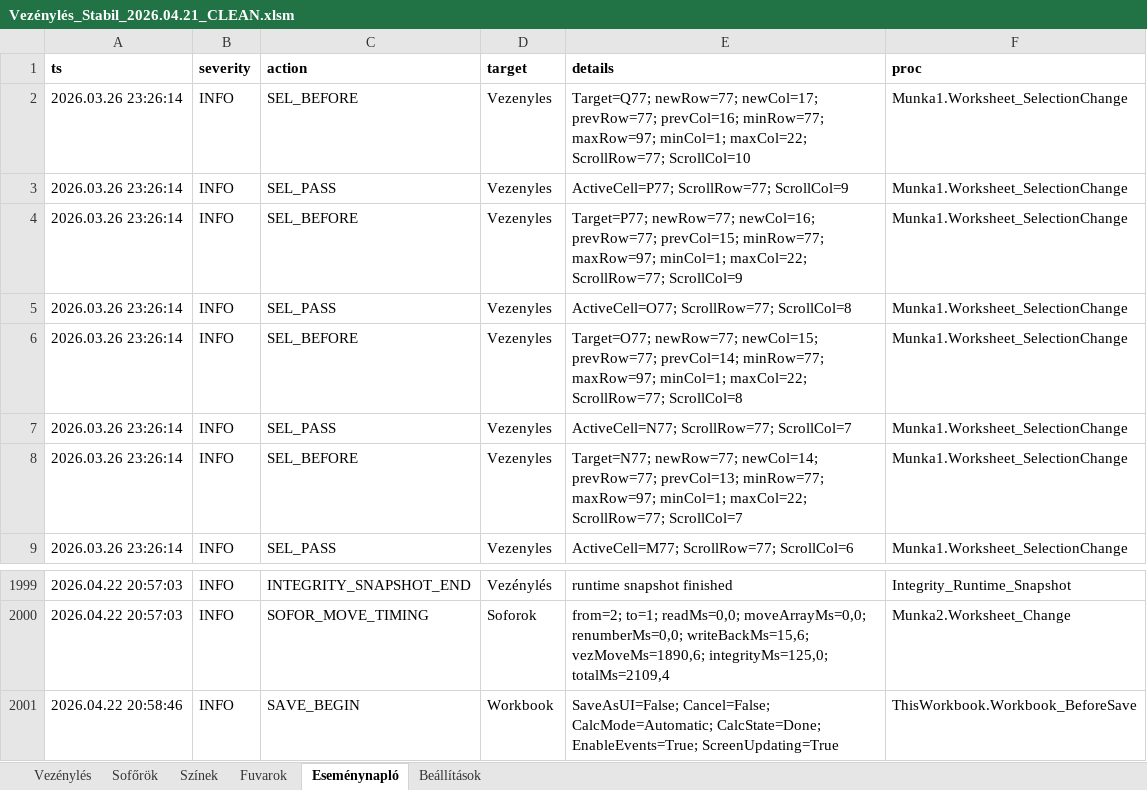
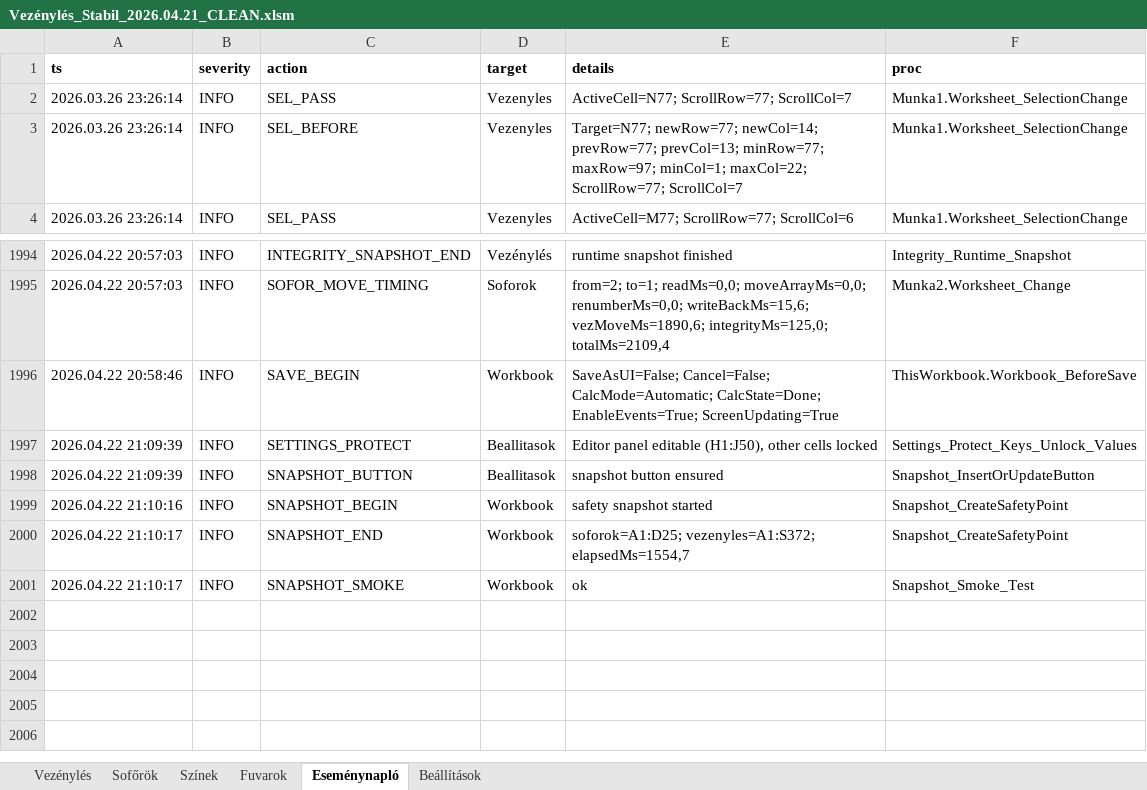
Before and after one commit to bukfa-web/vezenyles-excel, an Excel workbook: Vezénylés_Stabil_2026.04.21_CLEAN.xlsm, sheet Eseménynapló, drawn as a sheet; only a part is shown, gaps mark what is left out; values as stored, in another font and other column widths than the file's, no borders; table styles not drawn; removed rows and columns are numbered as before the commit, all else as after; the diff names each change by its address in the sheet, - before the commit and + after, or states it on an @@ line.

Commit message:
Add safety snapshot feature

```diff
--- a/Vezénylés_Stabil_2026.04.21_CLEAN.xlsm (sheet Eseménynapló)
+++ b/Vezénylés_Stabil_2026.04.21_CLEAN.xlsm (sheet Eseménynapló)
-row 2: 2026.03.26 23:26:14 | INFO | SEL_BEFORE | Vezenyles | Target=Q77; newRow=77; newCol=17; prevRow=77; prevCol=16; minRow=77; maxRow=97; minCol=1; maxCol=22; ScrollRow=77; ScrollCol=10 | Munka1.Worksheet_SelectionChange
-row 3: 2026.03.26 23:26:14 | INFO | SEL_PASS | Vezenyles | ActiveCell=P77; ScrollRow=77; ScrollCol=9 | Munka1.Worksheet_SelectionChange
-row 4: 2026.03.26 23:26:14 | INFO | SEL_BEFORE | Vezenyles | Target=P77; newRow=77; newCol=16; prevRow=77; prevCol=15; minRow=77; maxRow=97; minCol=1; maxCol=22; ScrollRow=77; ScrollCol=9 | Munka1.Worksheet_SelectionChange
-row 5: 2026.03.26 23:26:14 | INFO | SEL_PASS | Vezenyles | ActiveCell=O77; ScrollRow=77; ScrollCol=8 | Munka1.Worksheet_SelectionChange
-row 6: 2026.03.26 23:26:14 | INFO | SEL_BEFORE | Vezenyles | Target=O77; newRow=77; newCol=15; prevRow=77; prevCol=14; minRow=77; maxRow=97; minCol=1; maxCol=22; ScrollRow=77; ScrollCol=8 | Munka1.Worksheet_SelectionChange
+row 1997: 2026.04.22 21:09:39 | INFO | SETTINGS_PROTECT | Beallitasok | Editor panel editable (H1:J50), other cells locked | Settings_Protect_Keys_Unlock_Values
+row 1998: 2026.04.22 21:09:39 | INFO | SNAPSHOT_BUTTON | Beallitasok | snapshot button ensured | Snapshot_InsertOrUpdateButton
+row 1999: 2026.04.22 21:10:16 | INFO | SNAPSHOT_BEGIN | Workbook | safety snapshot started | Snapshot_CreateSafetyPoint
+row 2000: 2026.04.22 21:10:17 | INFO | SNAPSHOT_END | Workbook | soforok=A1:D25; vezenyles=A1:S372; elapsedMs=1554,7 | Snapshot_CreateSafetyPoint
+row 2001: 2026.04.22 21:10:17 | INFO | SNAPSHOT_SMOKE | Workbook | ok | Snapshot_Smoke_Test
```
Also changed, not shown: charts or pictures, 2 other files.
